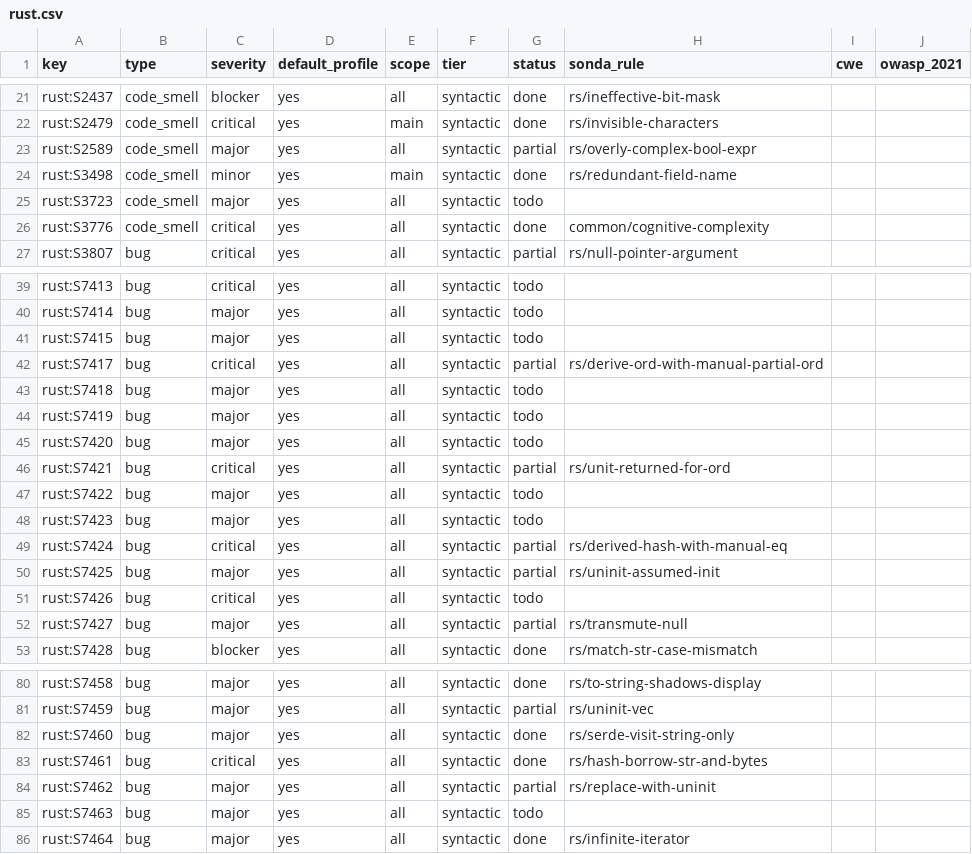
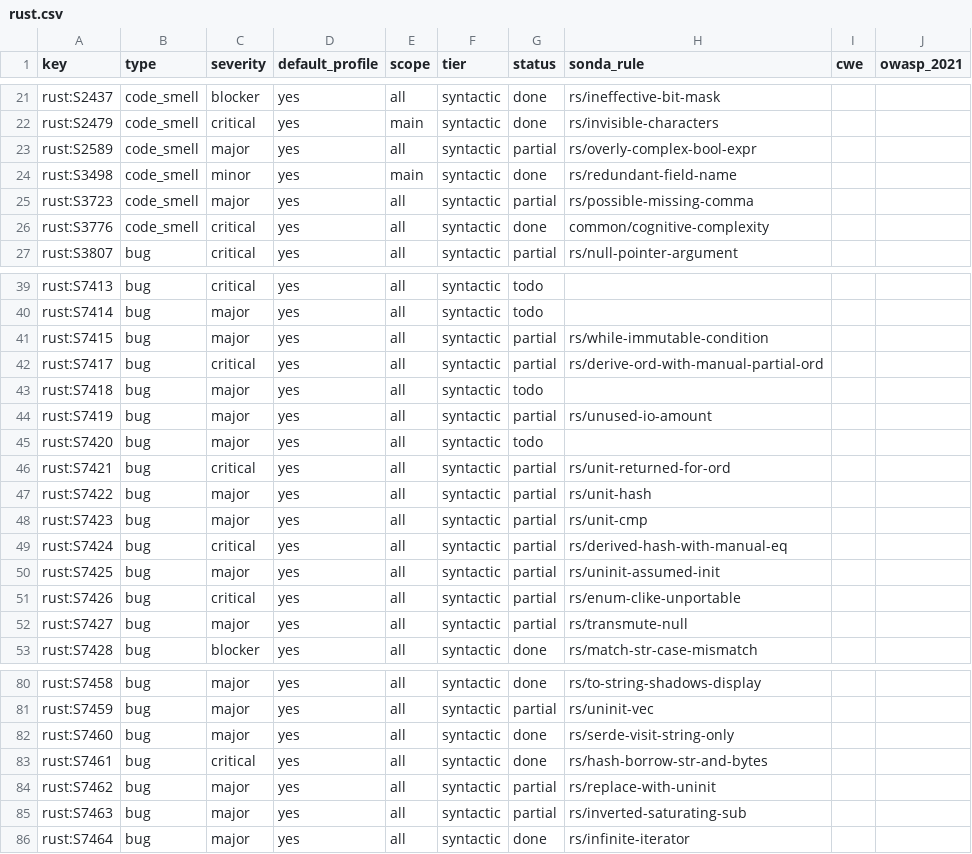
Before and after one commit to lvaoliveira/sonda, a CSV file: docs/sonar-parity/rust.csv, drawn as a sheet; only a part is shown, gaps mark what is left out.

Commit message:
Rust: batch 4 rules (unit hash/cmp, unportable enum, inverted saturating_sub, immutable while, unused I/O amount, missing comma)

```diff
--- a/docs/sonar-parity/rust.csv
+++ b/docs/sonar-parity/rust.csv
@@ -24,3 +24,3 @@ rust:S2589,code_smell,major,yes,all,syntactic,partial,rs/overly-complex-bool-exp
 rust:S3498,code_smell,minor,yes,main,syntactic,done,rs/redundant-field-name,,
-rust:S3723,code_smell,major,yes,all,syntactic,todo,,,
+rust:S3723,code_smell,major,yes,all,syntactic,partial,rs/possible-missing-comma,,
 rust:S3776,code_smell,critical,yes,all,syntactic,done,common/cognitive-complexity,,
@@ -40,13 +40,13 @@ rust:S7413,bug,critical,yes,all,syntactic,todo,,,
 rust:S7414,bug,major,yes,all,syntactic,todo,,,
-rust:S7415,bug,major,yes,all,syntactic,todo,,,
+rust:S7415,bug,major,yes,all,syntactic,partial,rs/while-immutable-condition,,
 rust:S7417,bug,critical,yes,all,syntactic,partial,rs/derive-ord-with-manual-partial-ord,,
 rust:S7418,bug,major,yes,all,syntactic,todo,,,
-rust:S7419,bug,major,yes,all,syntactic,todo,,,
+rust:S7419,bug,major,yes,all,syntactic,partial,rs/unused-io-amount,,
 rust:S7420,bug,major,yes,all,syntactic,todo,,,
 rust:S7421,bug,critical,yes,all,syntactic,partial,rs/unit-returned-for-ord,,
-rust:S7422,bug,major,yes,all,syntactic,todo,,,
-rust:S7423,bug,major,yes,all,syntactic,todo,,,
+rust:S7422,bug,major,yes,all,syntactic,partial,rs/unit-hash,,
+rust:S7423,bug,major,yes,all,syntactic,partial,rs/unit-cmp,,
 rust:S7424,bug,critical,yes,all,syntactic,partial,rs/derived-hash-with-manual-eq,,
 rust:S7425,bug,major,yes,all,syntactic,partial,rs/uninit-assumed-init,,
-rust:S7426,bug,critical,yes,all,syntactic,todo,,,
+rust:S7426,bug,critical,yes,all,syntactic,partial,rs/enum-clike-unportable,,
 rust:S7427,bug,major,yes,all,syntactic,partial,rs/transmute-null,,
@@ -84,3 +84,3 @@ rust:S7461,bug,critical,yes,all,syntactic,done,rs/hash-borrow-str-and-bytes,,
 rust:S7462,bug,major,yes,all,syntactic,partial,rs/replace-with-uninit,,
-rust:S7463,bug,major,yes,all,syntactic,todo,,,
+rust:S7463,bug,major,yes,all,syntactic,partial,rs/inverted-saturating-sub,,
 rust:S7464,bug,major,yes,all,syntactic,done,rs/infinite-iterator,,
```
Also changed, not shown: docs/sonar-parity/cs.csv, docs/sonar-parity/java.csv, 8 other files.
